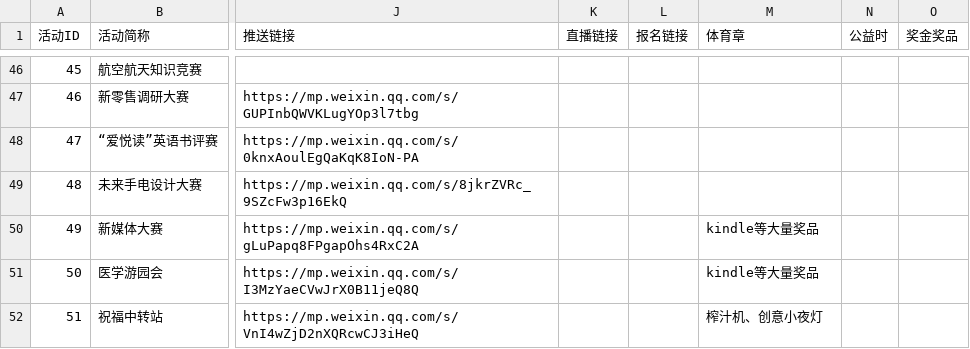
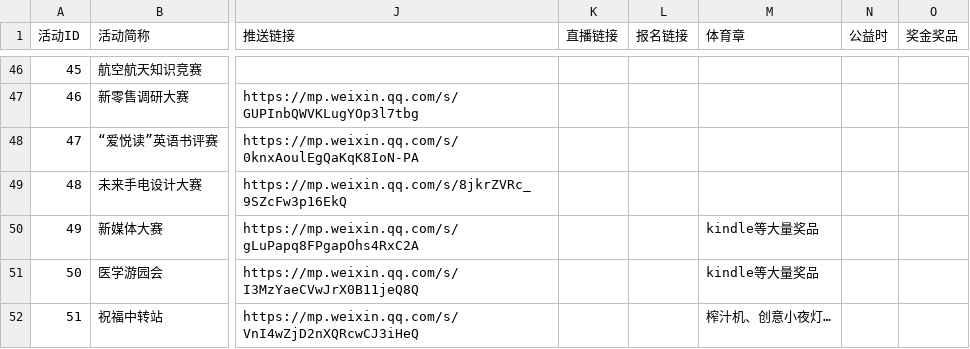
Before and after one commit to sunyatsuntobee/server, a CSV file: sample_data/activities.csv, drawn as a sheet; only a part is shown, gaps mark what is left out; the diff names each change by its address in the sheet, - before the commit and + after, or states it on an @@ line.

Commit message:
Update activities.csv

```diff
--- a/sample_data/activities.csv
+++ b/sample_data/activities.csv
-M52 (体育章): 榨汁机、创意小夜灯
+M52 (体育章): 榨汁机、创意小夜灯…
```
